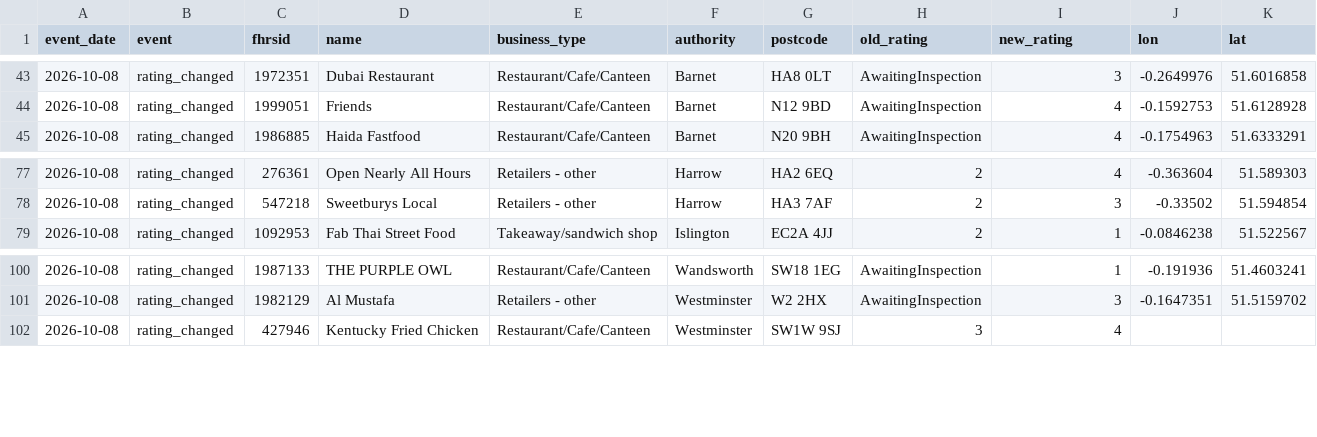
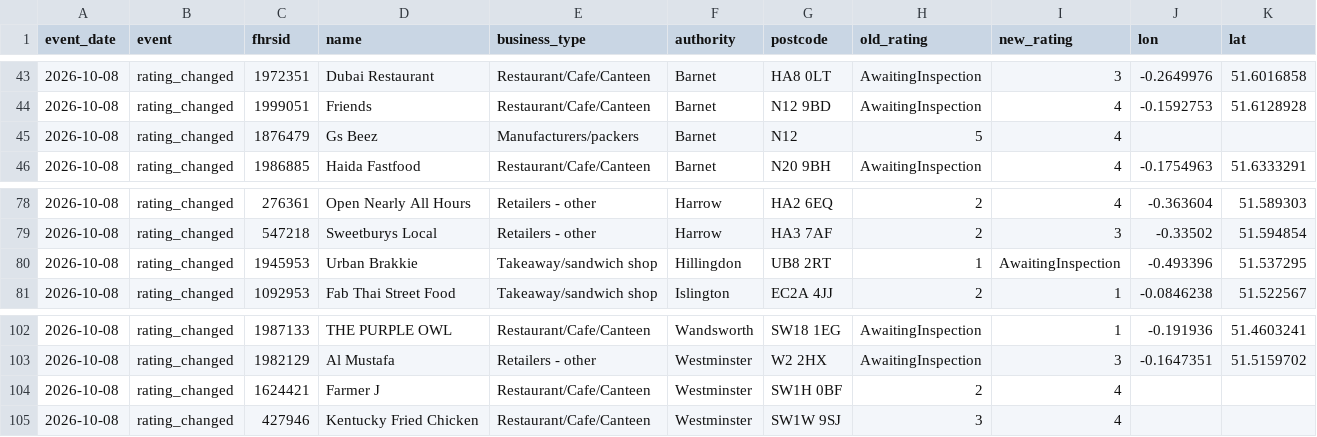
Before and after one commit to cloudcruncher/london-pulse, a CSV file: data/events/2026-10-08.csv, drawn as a sheet; only a part is shown, gaps mark what is left out; the diff names each change by its address in the sheet, - before the commit and + after, or states it on an @@ line.

```diff
--- a/data/events/2026-10-08.csv
+++ b/data/events/2026-10-08.csv
+row 45: 2026-10-08 | rating_changed | 1876479 | Gs Beez | Manufacturers/packers | Barnet | N12 | 5 | 4
+row 80: 2026-10-08 | rating_changed | 1945953 | Urban Brakkie | Takeaway/sandwich shop | Hillingdon | UB8 2RT | 1 | AwaitingInspection | -0.493396 | 51.537295
+row 104: 2026-10-08 | rating_changed | 1624421 | Farmer J | Restaurant/Cafe/Canteen | Westminster | SW1H 0BF | 2 | 4
```
Also changed, not shown: data/history.csv, 8 other files.
